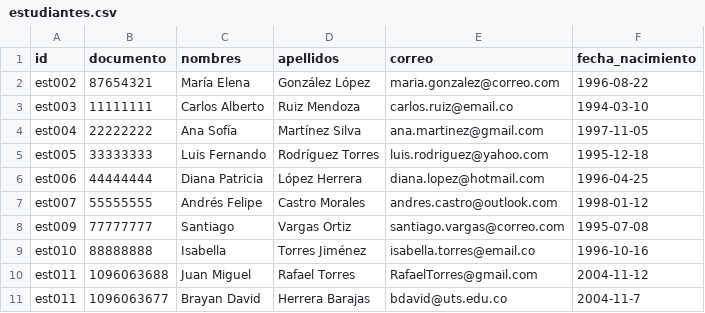
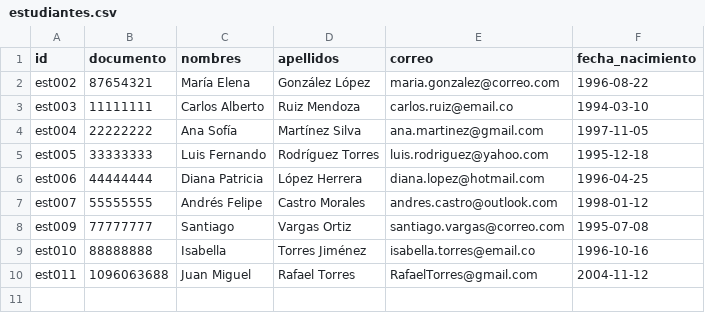
Before and after one commit to bdavidherrera/BDHB-PHYTON, a CSV file: datos/estudiantes.csv, drawn as a sheet; the diff names each change by its address in the sheet, - before the commit and + after, or states it on an @@ line.

```diff
--- a/datos/estudiantes.csv
+++ b/datos/estudiantes.csv
-row 11: est011 | 1096063677 | Brayan David | Herrera Barajas | bdavid@uts.edu.co | 2004-11-7
```
Also changed, not shown: datos/matriculas.csv, 3 other files.
